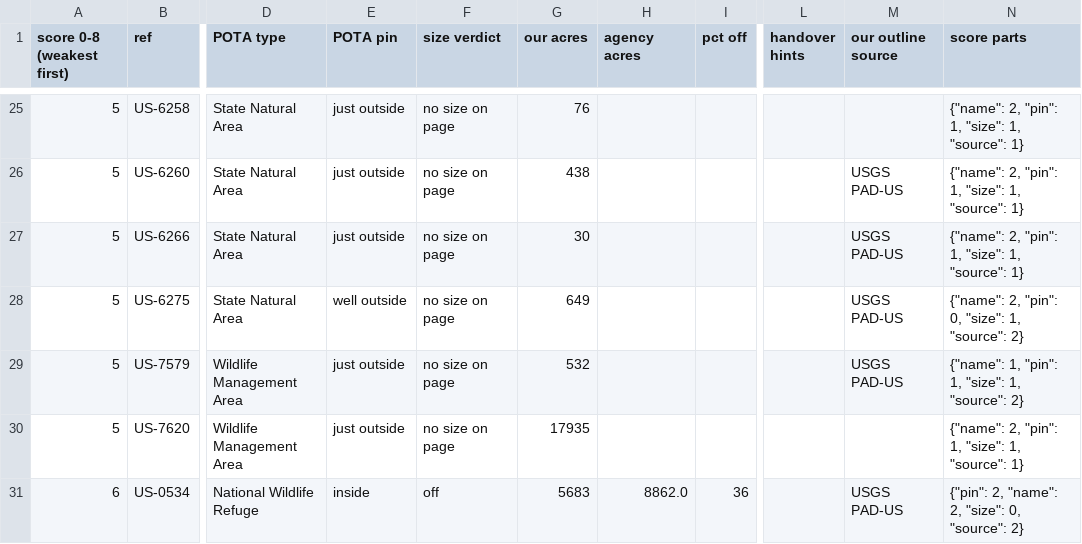
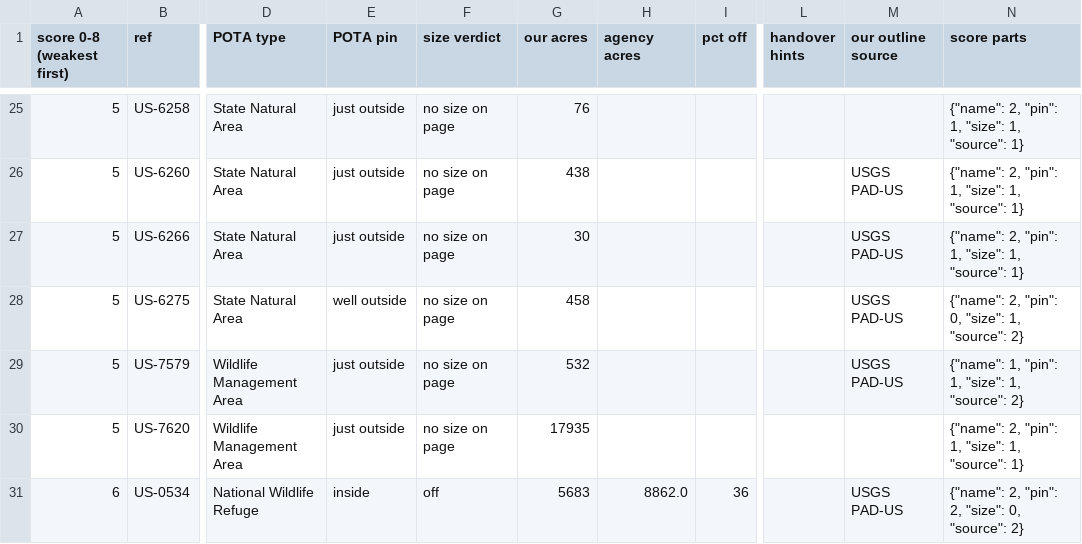
Before and after one commit to KentuckyPortableClub/KPC-Data, a CSV file: data/truth/checklist-US-TN.csv, drawn as a sheet; only a part is shown, gaps mark what is left out; the diff covers the shown part only; the diff names each change by its address in the sheet, - before the commit and + after, or states it on an @@ line.

```diff
--- a/data/truth/checklist-US-TN.csv
+++ b/data/truth/checklist-US-TN.csv
-G28 (our acres): 649
+G28 (our acres): 458
-N31 (score parts): {"pin": 2, "name": 2, "size": 0, "source": 2}
+N31 (score parts): {"name": 2, "pin": 2, "size": 0, "source": 2}
```
Also changed, not shown: 1 removed row and 31 edited cells elsewhere in this file, 13 other files.
